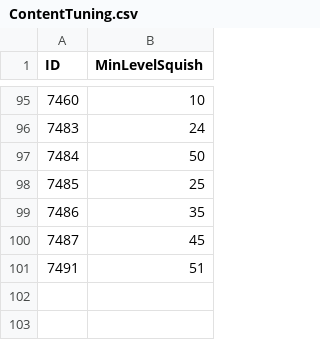
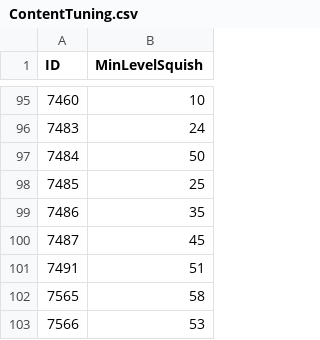
Before and after one commit to superjsal/jsal-ui, a CSV file: data/dungeons/ContentTuning.csv, drawn as a sheet; only a part is shown, gaps mark what is left out; the diff names each change by its address in the sheet, - before the commit and + after, or states it on an @@ line.

```diff
--- a/data/dungeons/ContentTuning.csv
+++ b/data/dungeons/ContentTuning.csv
+row 102: 7565 | 58
+row 103: 7566 | 53
```
Also changed, not shown: data/spells/Spell.csv, data/spells/SpellLevels.csv, 8 other files.
